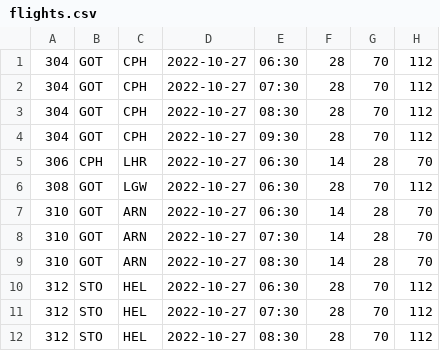
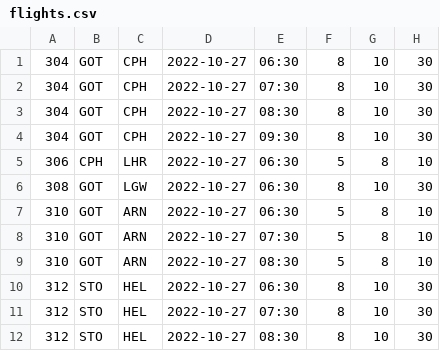
Before and after one commit to michellundell/4a-files-orig, a CSV file: flights.csv, drawn as a sheet.

```diff
--- a/flights.csv
+++ b/flights.csv
@@ -1,12 +1,12 @@
-304,GOT,CPH,2022-10-27,06:30,28,70,112
-304,GOT,CPH,2022-10-27,07:30,28,70,112
-304,GOT,CPH,2022-10-27,08:30,28,70,112
-304,GOT,CPH,2022-10-27,09:30,28,70,112
-306,CPH,LHR,2022-10-27,06:30,14,28,70
-308,GOT,LGW,2022-10-27,06:30,28,70,112
-310,GOT,ARN,2022-10-27,06:30,14,28,70
-310,GOT,ARN,2022-10-27,07:30,14,28,70
-310,GOT,ARN,2022-10-27,08:30,14,28,70
-312,STO,HEL,2022-10-27,06:30,28,70,112
-312,STO,HEL,2022-10-27,07:30,28,70,112
-312,STO,HEL,2022-10-27,08:30,28,70,112
+304,GOT,CPH,2022-10-27,06:30,8,10,30
+304,GOT,CPH,2022-10-27,07:30,8,10,30
+304,GOT,CPH,2022-10-27,08:30,8,10,30
+304,GOT,CPH,2022-10-27,09:30,8,10,30
+306,CPH,LHR,2022-10-27,06:30,5,8,10
+308,GOT,LGW,2022-10-27,06:30,8,10,30
+310,GOT,ARN,2022-10-27,06:30,5,8,10
+310,GOT,ARN,2022-10-27,07:30,5,8,10
+310,GOT,ARN,2022-10-27,08:30,5,8,10
+312,STO,HEL,2022-10-27,06:30,8,10,30
+312,STO,HEL,2022-10-27,07:30,8,10,30
+312,STO,HEL,2022-10-27,08:30,8,10,30
```
Also changed, not shown: 5 other files.
